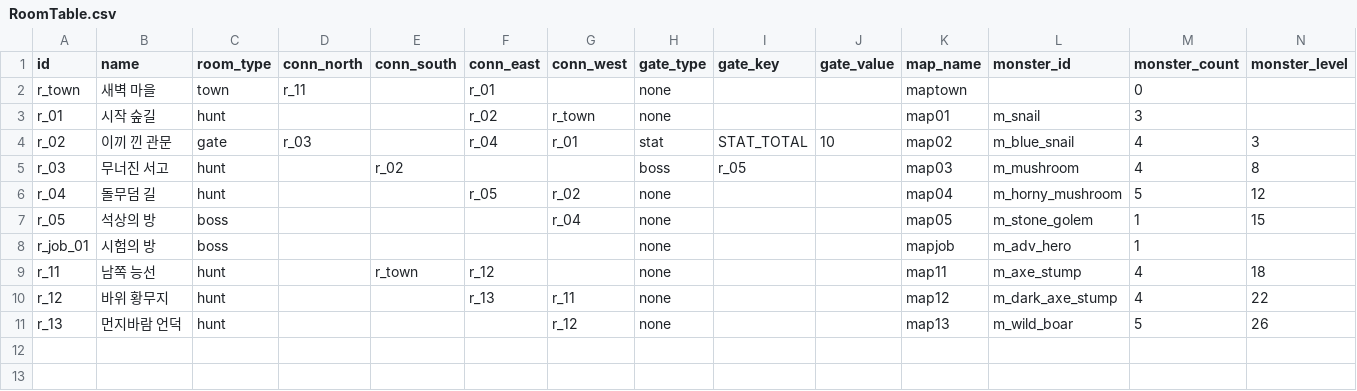
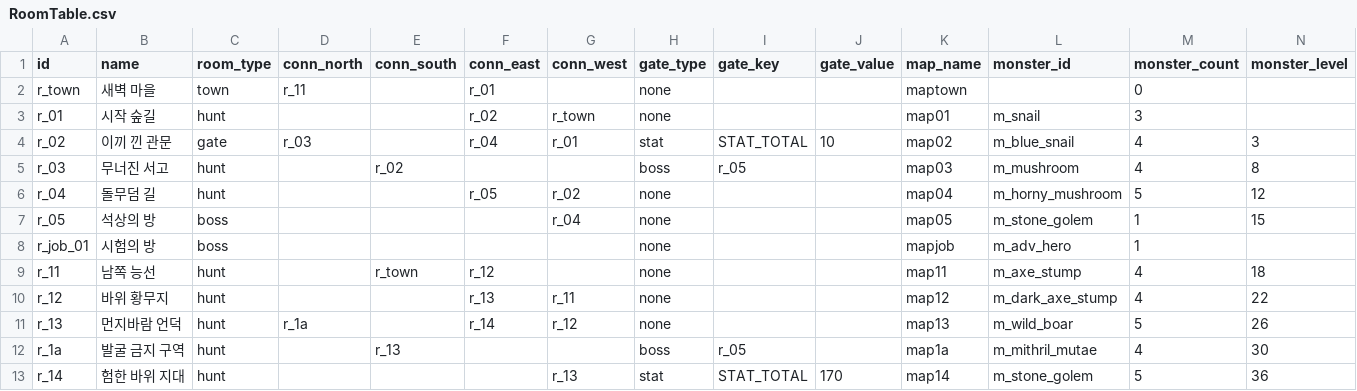
Before and after one commit to goldbatne/maple_levup, a CSV file: RootDesk/MyDesk/GameData/RoomTable.csv, drawn as a sheet; only a part is shown; rows hold the shown columns only; the diff names each change by its address in the sheet, - before the commit and + after, or states it on an @@ line.

```diff
--- a/RootDesk/MyDesk/GameData/RoomTable.csv
+++ b/RootDesk/MyDesk/GameData/RoomTable.csv
-D11 (conn_north): (empty)
+D11 (conn_north): r_1a
-F11 (conn_east): (empty)
+F11 (conn_east): r_14
+row 12: r_1a | 발굴 금지 구역 | hunt |  | r_13 |  |  | boss | r_05 |  | map1a | m_mithril_mutae | 4 | 30
+row 13: r_14 | 험한 바위 지대 | hunt |  |  |  | r_13 | stat | STAT_TOTAL | 170 | map14 | m_stone_golem | 5 | 36
```
Also changed, not shown: RootDesk/MyDesk/GameData/MonsterTable.csv, 7 other files.
